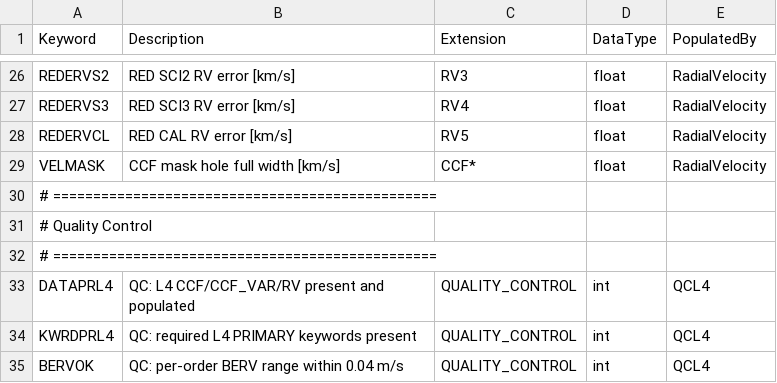
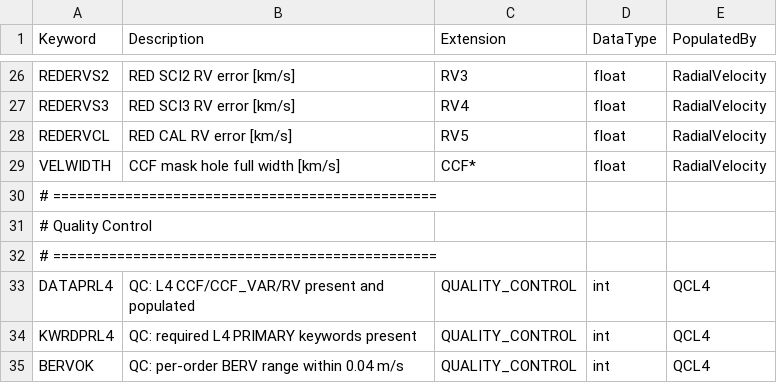
Before and after one commit to Keck-DataReductionPipelines/KPF-Pipeline, a CSV file: kpfpipe/data_models/config/L4-headers.csv, drawn as a sheet; only a part is shown, gaps mark what is left out.

```diff
--- a/kpfpipe/data_models/config/L4-headers.csv
+++ b/kpfpipe/data_models/config/L4-headers.csv
@@ -28,3 +28,3 @@ REDERVS3,RED SCI3 RV error [km/s],RV4,float,RadialVelocity
 REDERVCL,RED CAL RV error [km/s],RV5,float,RadialVelocity
-VELMASK,CCF mask hole full width [km/s],CCF*,float,RadialVelocity
+VELWIDTH,CCF mask hole full width [km/s],CCF*,float,RadialVelocity
 # ================================================
```
Also changed, not shown: 5 other files.
